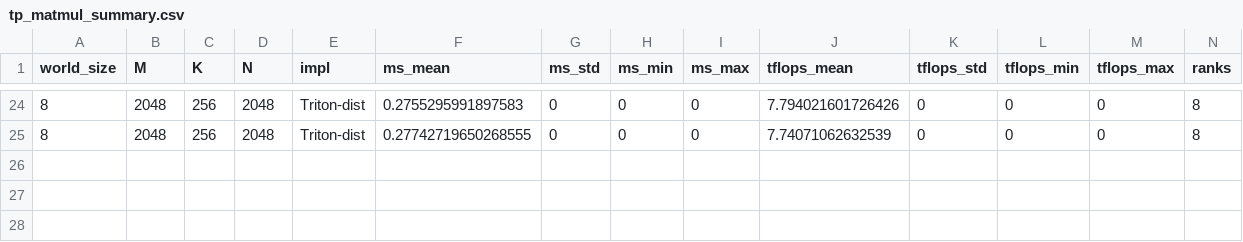
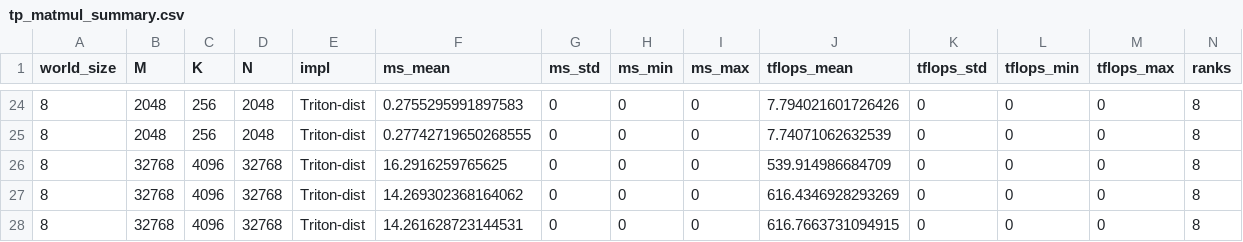
Before and after one commit to shixun404/ThunderKittens, a CSV file: kernels/parallel/matmul_rs/out_parse/tp_matmul_summary.csv, drawn as a sheet; only a part is shown, gaps mark what is left out; the diff names each change by its address in the sheet, - before the commit and + after, or states it on an @@ line.

Commit message:
num_sm

```diff
--- a/kernels/parallel/matmul_rs/out_parse/tp_matmul_summary.csv
+++ b/kernels/parallel/matmul_rs/out_parse/tp_matmul_summary.csv
+row 26: 8 | 32768 | 4096 | 32768 | Triton-dist | 16.2916259765625 | 0 | 0 | 0 | 539.914986684709 | 0 | 0 | 0 | 8
+row 27: 8 | 32768 | 4096 | 32768 | Triton-dist | 14.269302368164062 | 0 | 0 | 0 | 616.4346928293269 | 0 | 0 | 0 | 8
+row 28: 8 | 32768 | 4096 | 32768 | Triton-dist | 14.261628723144531 | 0 | 0 | 0 | 616.7663731094915 | 0 | 0 | 0 | 8
```
